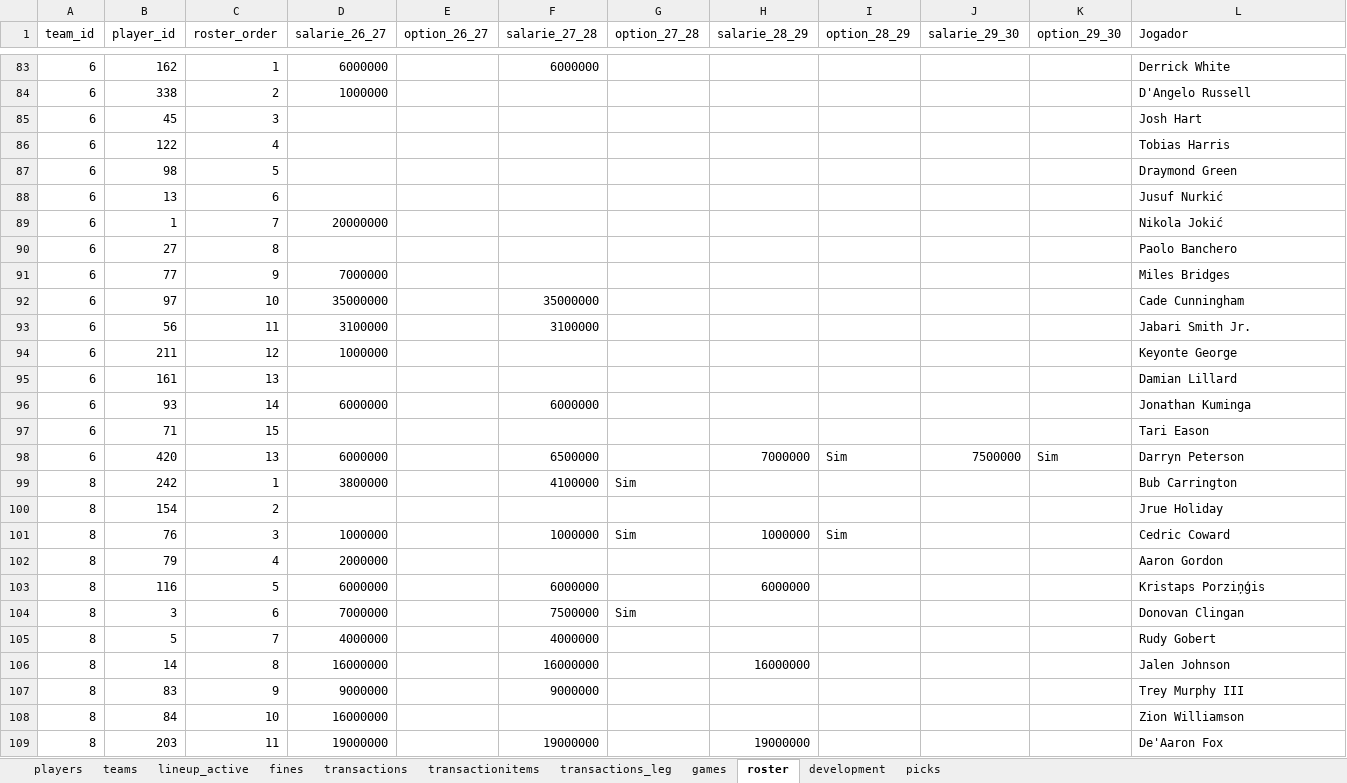
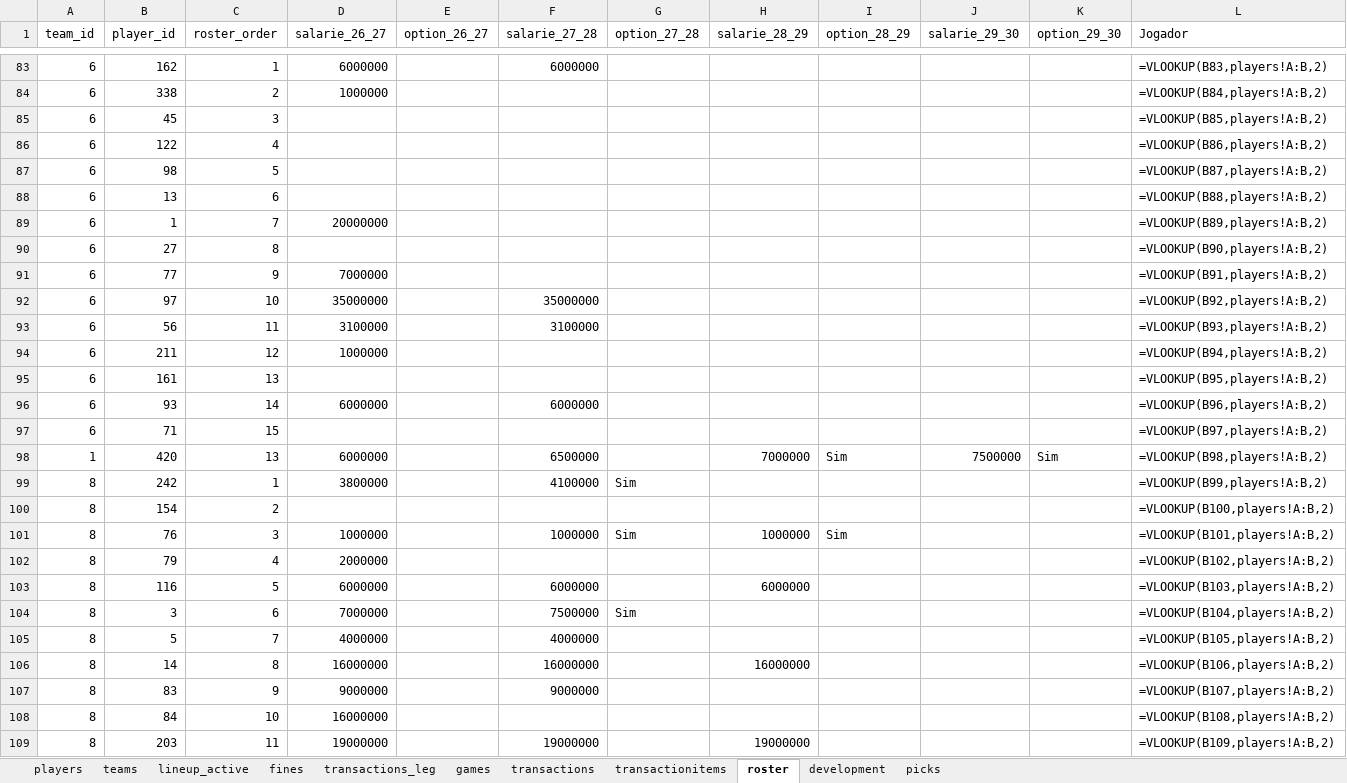
Before and after one commit to filipebrito23/Fantasy-unificado, an Excel workbook: roster.xlsx, sheet roster, drawn as a sheet; only a part is shown, gaps mark what is left out; values as stored, in another font and other column widths than the file's, no borders; formulas without a stored value are shown as written; the diff covers the shown part only; the diff names each change by its address in the sheet, - before the commit and + after, or states it on an @@ line.

```diff
--- a/roster.xlsx (sheet roster)
+++ b/roster.xlsx (sheet roster)
@@ sheet tab order changed: players | teams | lineup_active | fines | transactions_leg | games | transactions | transactionitems | roster | development | picks @@
-L83 (Jogador): Derrick White
+L83 (Jogador): =VLOOKUP(B83,players!A:B,2)
-L84 (Jogador): D'Angelo Russell
+L84 (Jogador): =VLOOKUP(B84,players!A:B,2)
-L85 (Jogador): Josh Hart
+L85 (Jogador): =VLOOKUP(B85,players!A:B,2)
-L86 (Jogador): Tobias Harris
+L86 (Jogador): =VLOOKUP(B86,players!A:B,2)
-L87 (Jogador): Draymond Green
+L87 (Jogador): =VLOOKUP(B87,players!A:B,2)
-L88 (Jogador): Jusuf Nurkić
+L88 (Jogador): =VLOOKUP(B88,players!A:B,2)
-L89 (Jogador): Nikola Jokić
+L89 (Jogador): =VLOOKUP(B89,players!A:B,2)
-L90 (Jogador): Paolo Banchero
+L90 (Jogador): =VLOOKUP(B90,players!A:B,2)
-L91 (Jogador): Miles Bridges
+L91 (Jogador): =VLOOKUP(B91,players!A:B,2)
-L92 (Jogador): Cade Cunningham
+L92 (Jogador): =VLOOKUP(B92,players!A:B,2)
-L93 (Jogador): Jabari Smith Jr.
+L93 (Jogador): =VLOOKUP(B93,players!A:B,2)
-L94 (Jogador): Keyonte George
+L94 (Jogador): =VLOOKUP(B94,players!A:B,2)
-L95 (Jogador): Damian Lillard
+L95 (Jogador): =VLOOKUP(B95,players!A:B,2)
-L96 (Jogador): Jonathan Kuminga
+L96 (Jogador): =VLOOKUP(B96,players!A:B,2)
-L97 (Jogador): Tari Eason
+L97 (Jogador): =VLOOKUP(B97,players!A:B,2)
-A98 (team_id): 6
+A98 (team_id): 1
-L98 (Jogador): Darryn Peterson
+L98 (Jogador): =VLOOKUP(B98,players!A:B,2)
-L99 (Jogador): Bub Carrington
+L99 (Jogador): =VLOOKUP(B99,players!A:B,2)
-L100 (Jogador): Jrue Holiday
+L100 (Jogador): =VLOOKUP(B100,players!A:B,2)
-L101 (Jogador): Cedric Coward
+L101 (Jogador): =VLOOKUP(B101,players!A:B,2)
-L102 (Jogador): Aaron Gordon
+L102 (Jogador): =VLOOKUP(B102,players!A:B,2)
-L103 (Jogador): Kristaps Porziņģis
+L103 (Jogador): =VLOOKUP(B103,players!A:B,2)
-L104 (Jogador): Donovan Clingan
+L104 (Jogador): =VLOOKUP(B104,players!A:B,2)
-L105 (Jogador): Rudy Gobert
+L105 (Jogador): =VLOOKUP(B105,players!A:B,2)
-L106 (Jogador): Jalen Johnson
+L106 (Jogador): =VLOOKUP(B106,players!A:B,2)
-L107 (Jogador): Trey Murphy III
+L107 (Jogador): =VLOOKUP(B107,players!A:B,2)
-L108 (Jogador): Zion Williamson
+L108 (Jogador): =VLOOKUP(B108,players!A:B,2)
-L109 (Jogador): De'Aaron Fox
+L109 (Jogador): =VLOOKUP(B109,players!A:B,2)
```
Also changed, not shown: 157 edited cells elsewhere in this sheet, sheet lineup_active, sheet development, sheet games, sheet transactionitems, sheet transactions, sheet fines, 1 more sheet, 2 other files.
